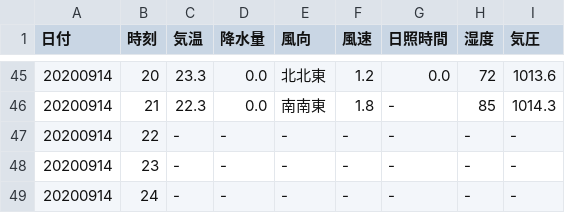
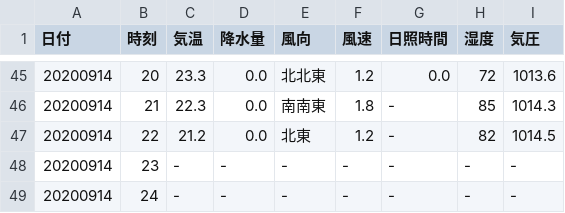
Before and after one commit to s1715-kudo/weather, a CSV file: past_weather/hita.csv, drawn as a sheet; only a part is shown, gaps mark what is left out.

```diff
--- a/past_weather/hita.csv
+++ b/past_weather/hita.csv
@@ -46,3 +46,3 @@
 20200914,21,22.3,0.0,南南東,1.8,-,85,1014.3
-20200914,22,-,-,-,-,-,-,-
+20200914,22,21.2,0.0,北東,1.2,-,82,1014.5
 20200914,23,-,-,-,-,-,-,-
```
Also changed, not shown: past_weather/kitsuki.csv, past_weather/kusu.csv, 42 other files.
